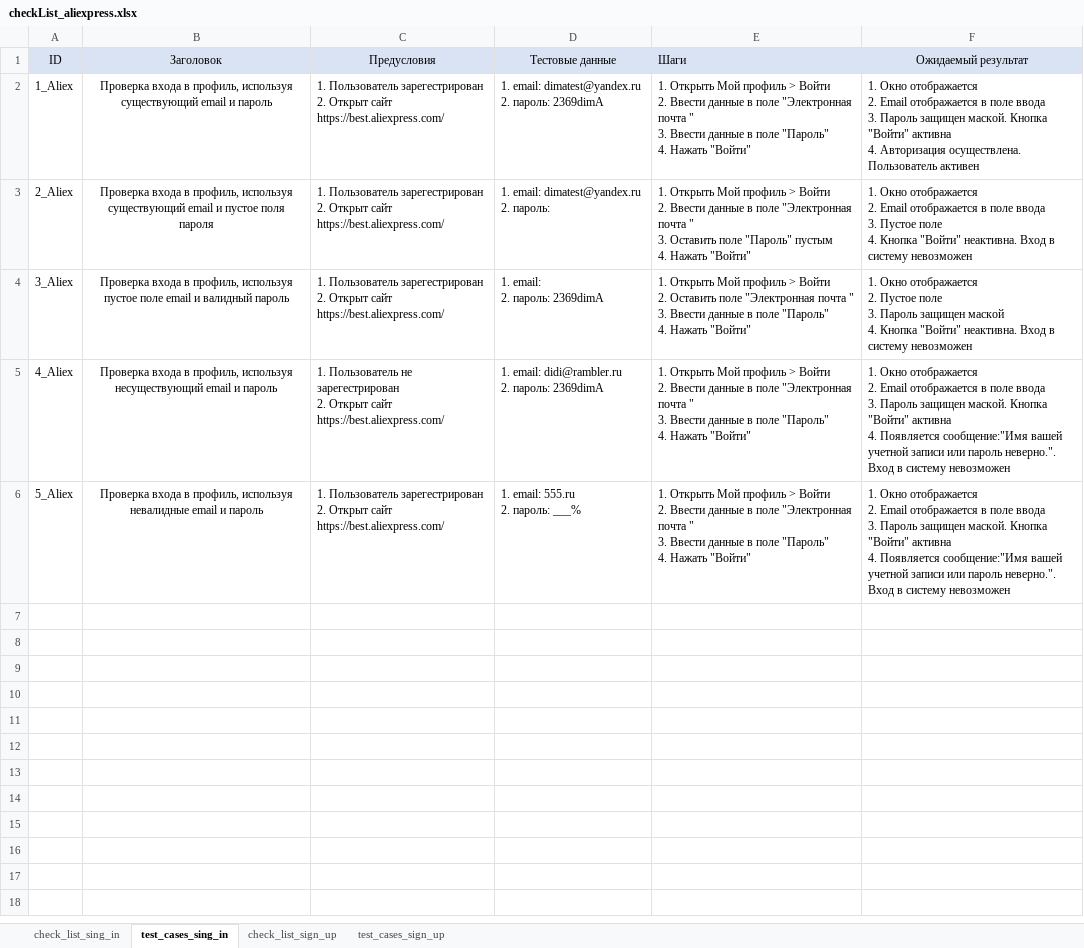
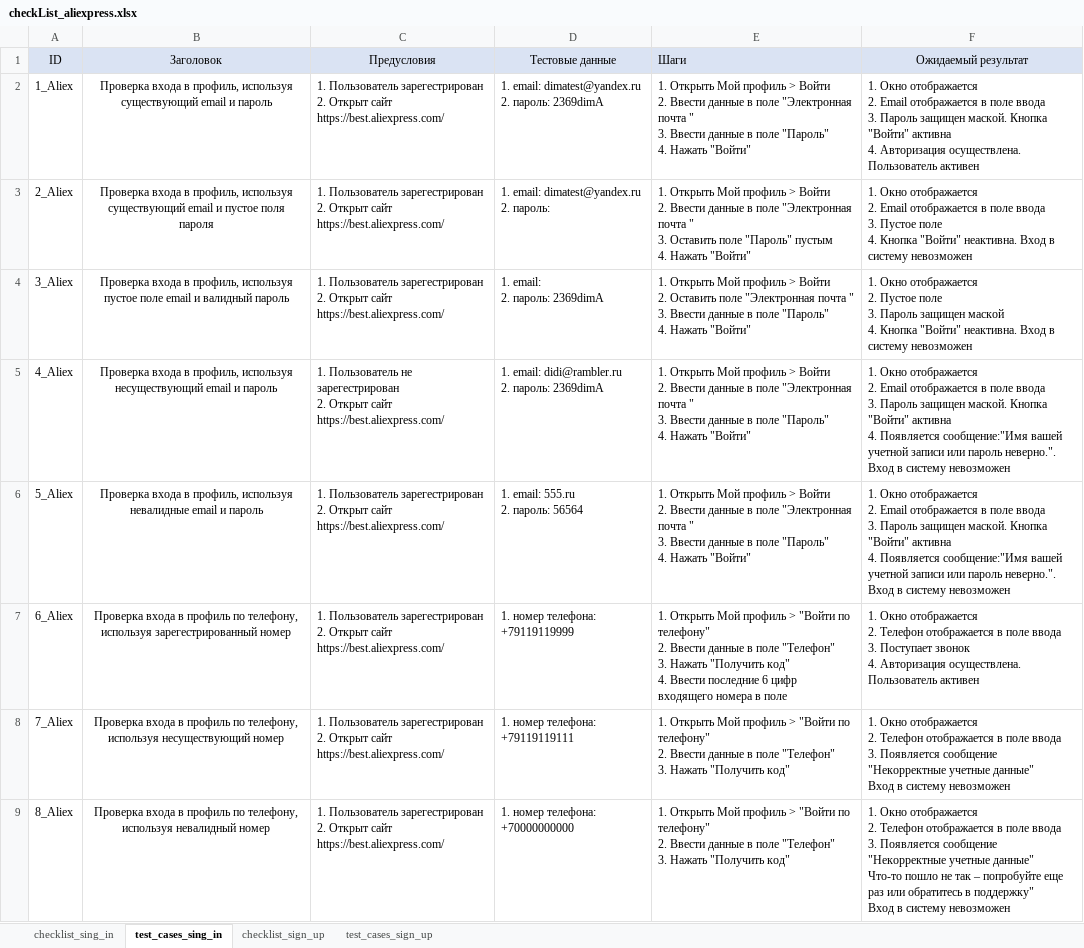
Before and after one commit to dimrid/aliexpressTestCases, an Excel workbook: checkList_aliexpress.xlsx, sheet test_cases_sing_in, drawn as a sheet; values as stored, in another font and other column widths than the file's, no borders; ↵ is a line break in a cell; the diff names each change by its address in the sheet, - before the commit and + after, or states it on an @@ line.

Commit message:
Add checklist register

```diff
--- a/checkList_aliexpress.xlsx (sheet test_cases_sing_in)
+++ b/checkList_aliexpress.xlsx (sheet test_cases_sing_in)
-sheet tab: check_list_sing_in
-sheet tab: check_list_sign_up
+sheet tab: checklist_sing_in
+sheet tab: checklist_sign_up
-D6 (Тестовые данные): 1. email: 555.ru ↵ 2. пароль: ___%
+D6 (Тестовые данные): 1. email: 555.ru ↵ 2. пароль: 56564
+row 7: 6_Aliex | Проверка входа в профиль по телефону, используя зарегестрированный номер | 1. Пользователь зарегестрирован ↵ 2. Открыт сайт https://best.aliexpress.com/ | 1. номер телефона: +79119119999 | 1. Открыть Мой профиль > "Войти по телефону" ↵ 2. Ввести данные в поле "Телефон" ↵ 3. Нажать "Получить код" ↵ 4. Ввести последние 6 цифр входящего номера в поле | 1. Окно отображается ↵ 2. Телефон отображается в поле ввода ↵ 3. Поступает звонок ↵ 4. Авторизация осуществлена. Пользователь активен
+row 8: 7_Aliex | Проверка входа в профиль по телефону, используя несуществующий номер | 1. Пользователь зарегестрирован ↵ 2. Открыт сайт https://best.aliexpress.com/ | 1. номер телефона: +79119119111 | 1. Открыть Мой профиль > "Войти по телефону" ↵ 2. Ввести данные в поле "Телефон" ↵ 3. Нажать "Получить код" | 1. Окно отображается ↵ 2. Телефон отображается в поле ввода ↵ 3. Появляется сообщение "Некорректные учетные данные" ↵ Вход в систему невозможен
+row 9: 8_Aliex | Проверка входа в профиль по телефону, используя невалидный номер | 1. Пользователь зарегестрирован ↵ 2. Открыт сайт https://best.aliexpress.com/ | 1. номер телефона: +70000000000 | 1. Открыть Мой профиль > "Войти по телефону" ↵ 2. Ввести данные в поле "Телефон" ↵ 3. Нажать "Получить код" | 1. Окно отображается ↵ 2. Телефон отображается в поле ввода ↵ 3. Появляется сообщение "Некорректные учетные данные" ↵ Что-то пошло не так – попробуйте еще раз или обратитесь в поддержку" ↵ Вход в систему невозможен
```
